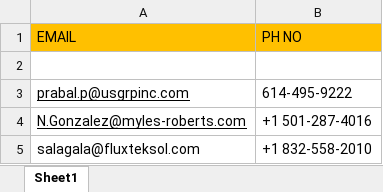
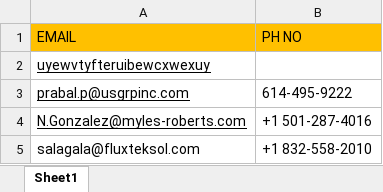
Before and after one commit to kodavalir/1, an Excel workbook: Data Engineer list (1).xlsx, sheet Sheet1, drawn as a sheet; only a part is shown; values as stored, in another font and other column widths than the file's, no borders; the diff names each change by its address in the sheet, - before the commit and + after, or states it on an @@ line.

Commit message:
resume

```diff
--- a/Data Engineer list (1).xlsx (sheet Sheet1)
+++ b/Data Engineer list (1).xlsx (sheet Sheet1)
-A2 (EMAIL): (empty)
+A2 (EMAIL): uyewvtyfteruibewcxwexuy
```
